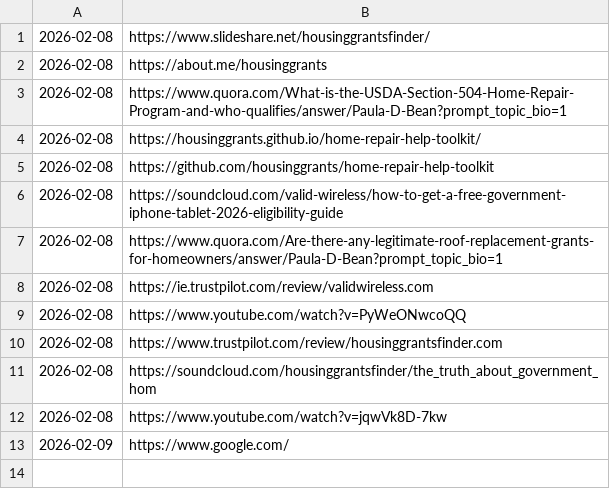
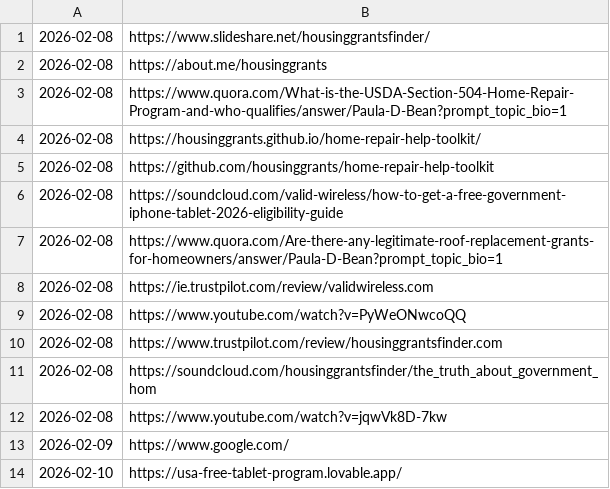
Before and after one commit to grantsbenifits/daily-hub, a CSV file: data/history.csv, drawn as a sheet.

```diff
--- a/data/history.csv
+++ b/data/history.csv
@@ -13 +13,2 @@
 2026-02-09,https://www.google.com/
+2026-02-10,https://usa-free-tablet-program.lovable.app/
```
Also changed, not shown: data/daily.csv, 7 other files.
